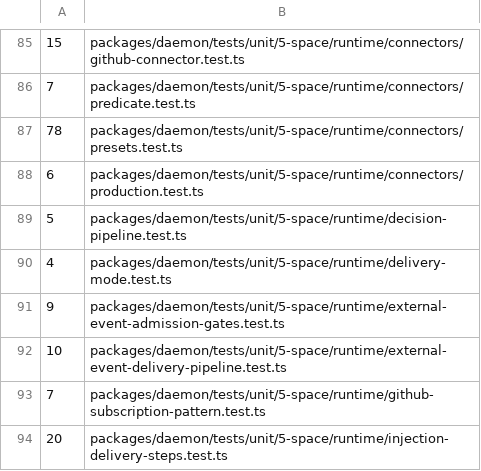
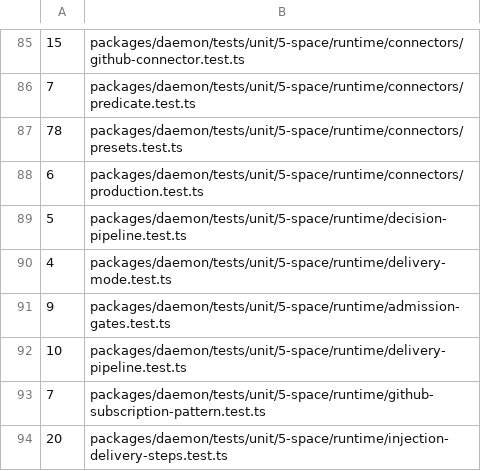
Before and after one commit to lsm/HyperNeo, a TSV file: scripts/shard-weights.tsv, drawn as a sheet; only a part is shown, gaps mark what is left out.

Commit message:
refactor(daemon): move the runtime remainder into its subsystems
Twelve files plus the connectors folder leave space/runtime/ for external-events/, session/, github/, and utils/. Exported names unchanged; tests stay in their shard directories with the three renamed sources' tests renamed to match. github-connector.ts is split on its review-thread pager seam.

```diff
--- a/scripts/shard-weights.tsv
+++ b/scripts/shard-weights.tsv
@@ -90,4 +90,4 @@
 4	packages/daemon/tests/unit/5-space/runtime/delivery-mode.test.ts
-9	packages/daemon/tests/unit/5-space/runtime/external-event-admission-gates.test.ts
-10	packages/daemon/tests/unit/5-space/runtime/external-event-delivery-pipeline.test.ts
+9	packages/daemon/tests/unit/5-space/runtime/admission-gates.test.ts
+10	packages/daemon/tests/unit/5-space/runtime/delivery-pipeline.test.ts
 7	packages/daemon/tests/unit/5-space/runtime/github-subscription-pattern.test.ts
```
Also changed, not shown: 59 other files.
